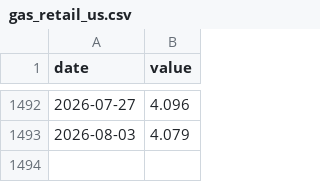
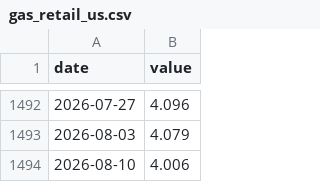
Before and after one commit to sam-caldwell/samcaldwell-info, a CSV file: data/economy/cache/gas_retail_us.csv, drawn as a sheet; only a part is shown, gaps mark what is left out; the diff names each change by its address in the sheet, - before the commit and + after, or states it on an @@ line.

```diff
--- a/data/economy/cache/gas_retail_us.csv
+++ b/data/economy/cache/gas_retail_us.csv
+row 1494: 2026-08-10 | 4.006
```
Also changed, not shown: data/cybersecurity/cves_kev.csv, data/cybersecurity/malware_family_daily.csv, 19 other files.
